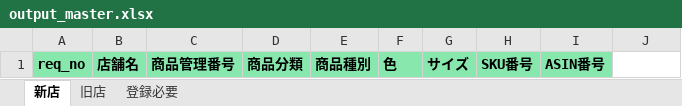
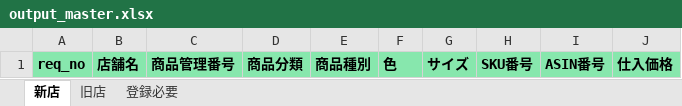
Before and after one commit to brussliu/smartinfo, an Excel workbook: WEB-INF/efw/storage/templates/output_master.xlsx, sheet 新店, drawn as a sheet; values as stored, in another font and other column widths than the file's, no borders; the diff names each change by its address in the sheet, - before the commit and + after, or states it on an @@ line.

```diff
--- a/WEB-INF/efw/storage/templates/output_master.xlsx (sheet 新店)
+++ b/WEB-INF/efw/storage/templates/output_master.xlsx (sheet 新店)
-J1: (empty)
+J1: 仕入価格
-J1 fill: none
+J1 fill: #87E7AD
```
Also changed, not shown: 4 other files.
